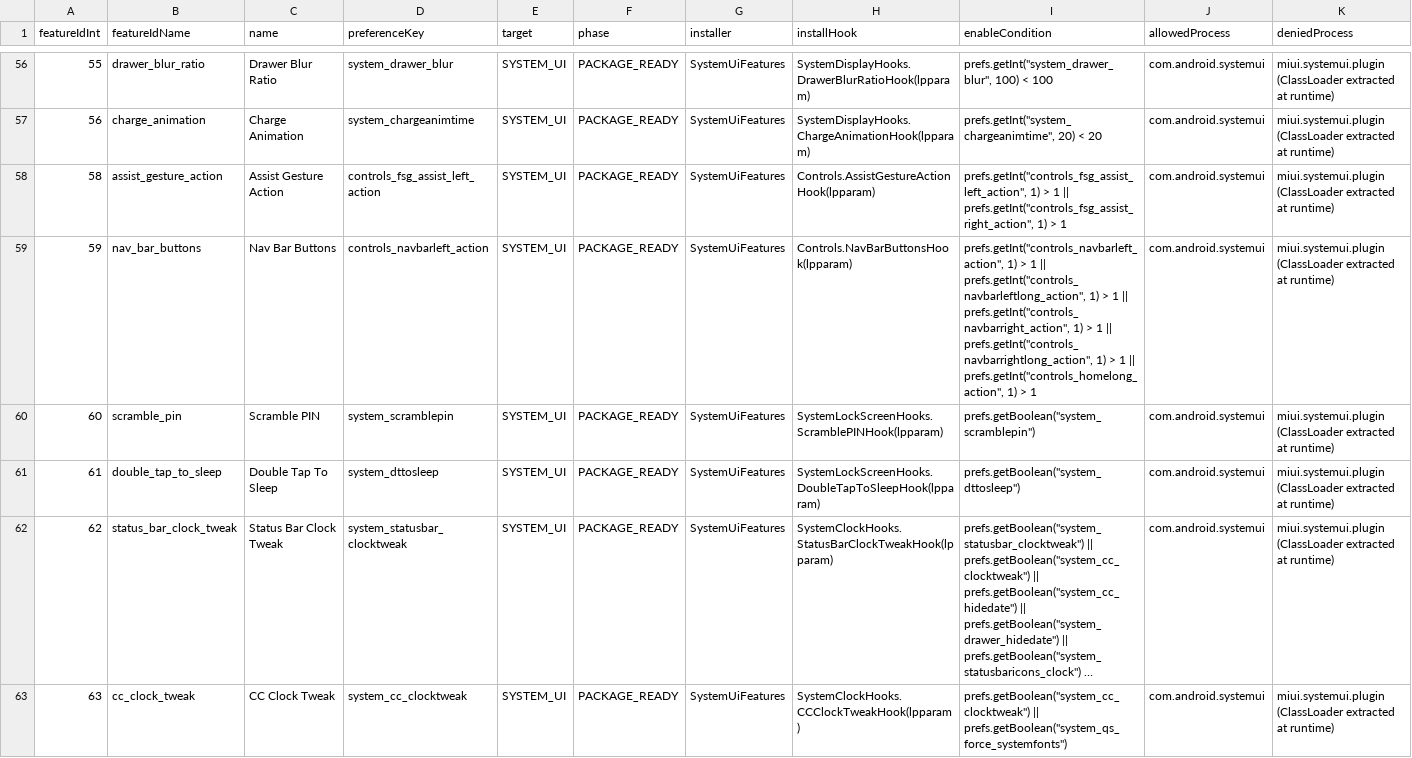
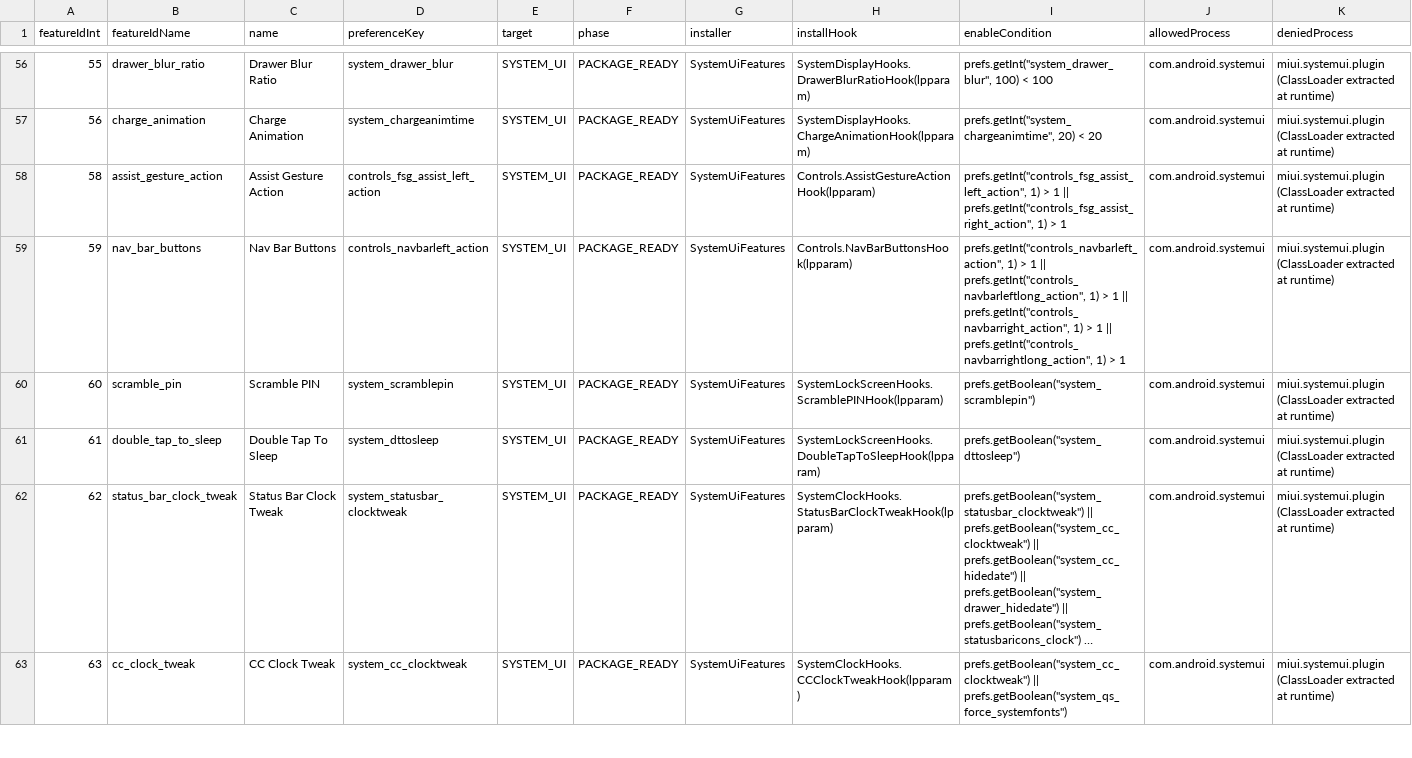
Before and after one commit to Xposed-Modules-Repo/tv.withaibuild.customiuizer.r14, a CSV file: docs/rom-intelligence/A14_PROCESS_MATRIX.csv, drawn as a sheet; only a part is shown, gaps mark what is left out; long unchanged cells end in ….

```diff
--- a/docs/rom-intelligence/A14_PROCESS_MATRIX.csv
+++ b/docs/rom-intelligence/A14_PROCESS_MATRIX.csv
@@ -58,3 +58,3 @@ featureIdInt,featureIdName,name,preferenceKey,target,phase,installer,installHook
 58,assist_gesture_action,Assist Gesture Action,controls_fsg_assist_left_action,SYSTEM_UI,PACKAGE_READY,SystemUiFeatures,Controls.AssistGestureActionHook(lpparam),"prefs.getInt(""controls_fsg_assist_left_action"", 1) > 1 || prefs.getInt(""controls_fsg_assist_right_action"", 1) > 1",com.android.systemui,miui.systemui.plugin (ClassLoader extracted at runtime)
-59,nav_bar_buttons,Nav Bar Buttons,controls_navbarleft_action,SYSTEM_UI,PACKAGE_READY,SystemUiFeatures,Controls.NavBarButtonsHook(lpparam),"prefs.getInt(""controls_navbarleft_action"", 1) > 1 || prefs.getInt(""controls_navbarleftlong_action"", 1) > 1 || prefs.getInt(""controls_navbarright_action"", 1) > 1 || prefs.getInt(""controls_navbarrightlong_action"", 1) > 1 || prefs.getInt(""controls_homelong_action"", 1) > 1",com.android.systemui,miui.systemui.plugin (ClassLoader extracted at runtime)
+59,nav_bar_buttons,Nav Bar Buttons,controls_navbarleft_action,SYSTEM_UI,PACKAGE_READY,SystemUiFeatures,Controls.NavBarButtonsHook(lpparam),"prefs.getInt(""controls_navbarleft_action"", 1) > 1 || prefs.getInt(""controls_navbarleftlong_action"", 1) > 1 || prefs.getInt(""controls_navbarright_action"", 1) > 1 || prefs.getInt(""controls_navbarrightlong_action"", 1) > 1",com.android.systemui,miui.systemui.plugin (ClassLoader extracted at runtime)
 60,scramble_pin,Scramble PIN,system_scramblepin,SYSTEM_UI,PACKAGE_READY,SystemUiFeatures,SystemLockScreenHooks.ScramblePINHook(lpparam),"prefs.getBoolean(""system_scramblepin"")",com.android.systemui,miui.systemui.plugin (ClassLoader extracted at runtime)
```
Also changed, not shown: 49 other files.
